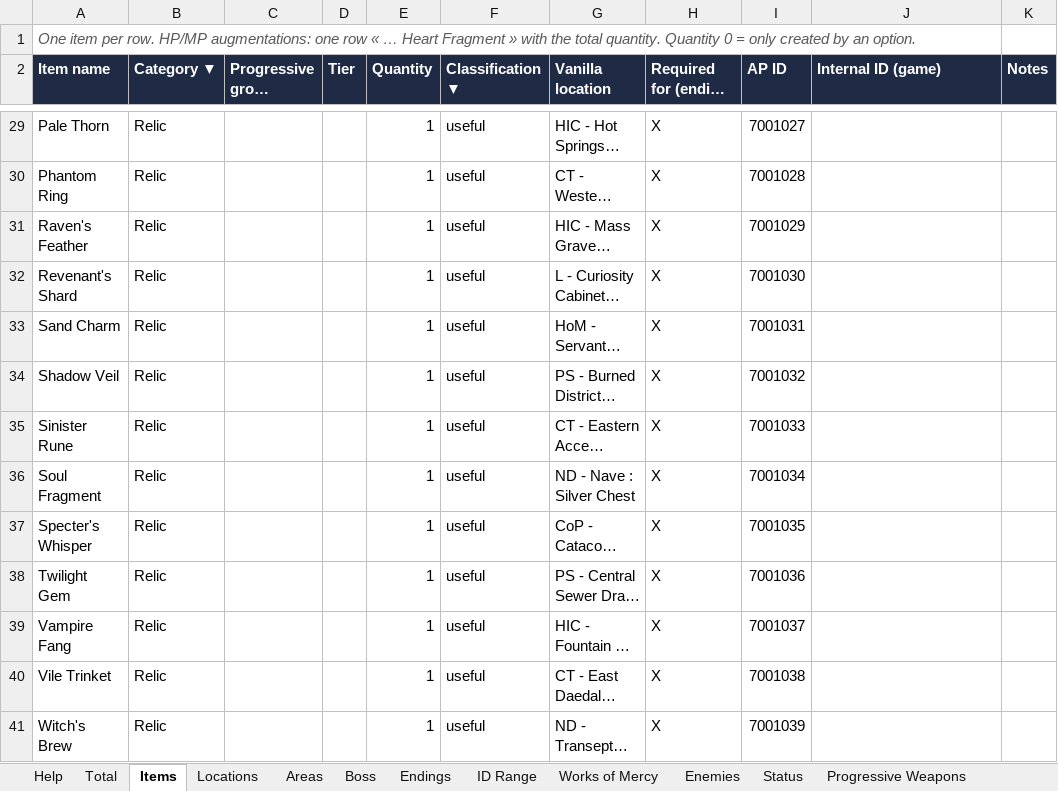
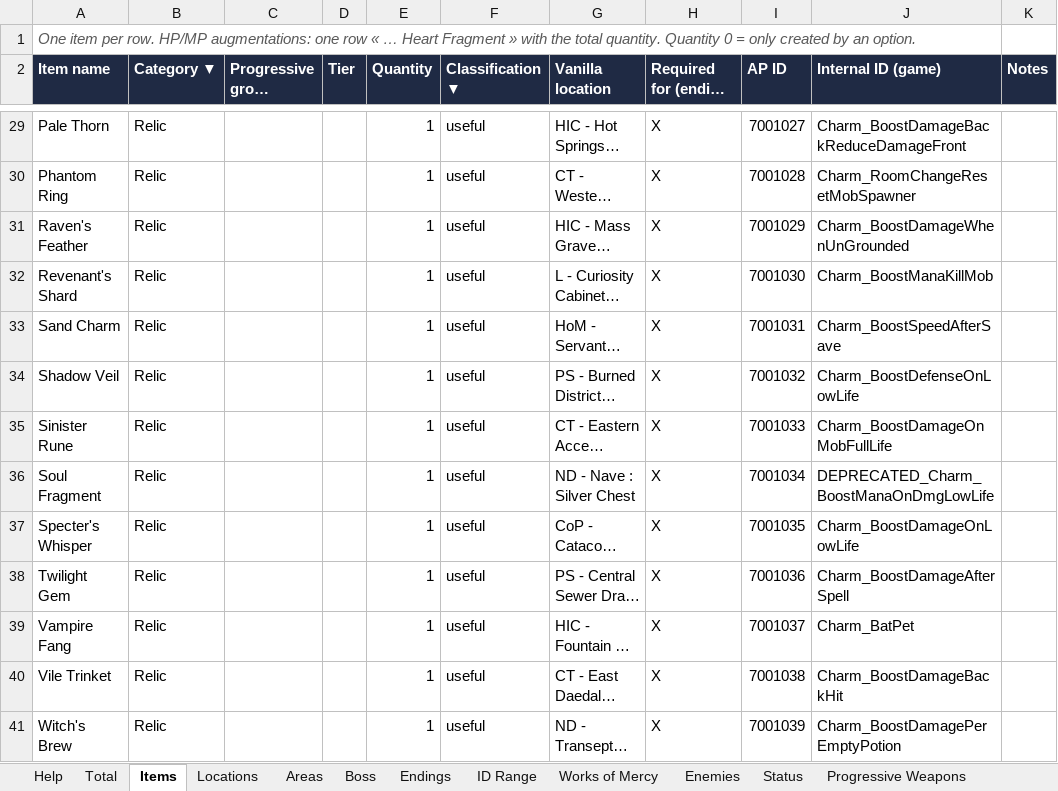
Before and after one commit to Odyce/Belmont_s_Curse_APWorld, an Excel workbook: inventory_cvbc.xlsx, sheet Items, drawn as a sheet; only a part is shown, gaps mark what is left out; long unchanged cells end in …; values as stored, in another font and other column widths than the file's, no borders; the diff covers the shown part only; the diff names each change by its address in the sheet, - before the commit and + after, or states it on an @@ line.

```diff
--- a/inventory_cvbc.xlsx (sheet Items)
+++ b/inventory_cvbc.xlsx (sheet Items)
-J29 (Internal ID (game)): (empty)
+J29 (Internal ID (game)): Charm_BoostDamageBackReduceDamageFront
-J30 (Internal ID (game)): (empty)
+J30 (Internal ID (game)): Charm_RoomChangeResetMobSpawner
-J31 (Internal ID (game)): (empty)
+J31 (Internal ID (game)): Charm_BoostDamageWhenUnGrounded
-J32 (Internal ID (game)): (empty)
+J32 (Internal ID (game)): Charm_BoostManaKillMob
-J33 (Internal ID (game)): (empty)
+J33 (Internal ID (game)): Charm_BoostSpeedAfterSave
-J34 (Internal ID (game)): (empty)
+J34 (Internal ID (game)): Charm_BoostDefenseOnLowLife
-J35 (Internal ID (game)): (empty)
+J35 (Internal ID (game)): Charm_BoostDamageOnMobFullLife
-J36 (Internal ID (game)): (empty)
+J36 (Internal ID (game)): DEPRECATED_Charm_BoostManaOnDmgLowLife
-J37 (Internal ID (game)): (empty)
+J37 (Internal ID (game)): Charm_BoostDamageOnLowLife
-J38 (Internal ID (game)): (empty)
+J38 (Internal ID (game)): Charm_BoostDamageAfterSpell
-J39 (Internal ID (game)): (empty)
+J39 (Internal ID (game)): Charm_BatPet
-J40 (Internal ID (game)): (empty)
+J40 (Internal ID (game)): Charm_BoostDamageBackHit
-J41 (Internal ID (game)): (empty)
+J41 (Internal ID (game)): Charm_BoostDamagePerEmptyPotion
```
Also changed, not shown: 128 edited cells elsewhere in this sheet, sheet Locations, sheet Total, sheet ID Range, 34 other files.
